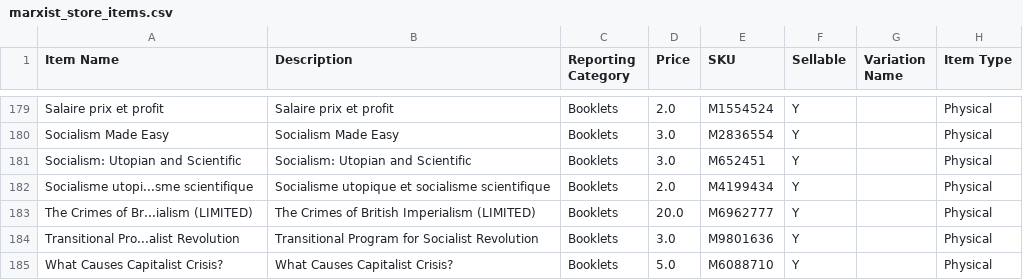
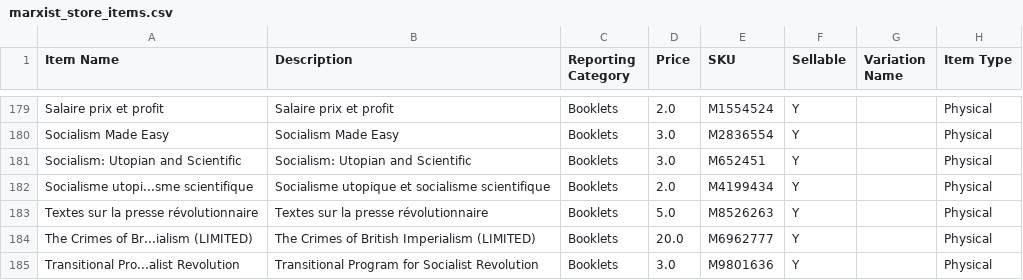
Before and after one commit to gcsfred2/extractmarxistcastore, a CSV file: marxist_store_items.csv, drawn as a sheet; only a part is shown, gaps mark what is left out; the shorter side is filled out with more unchanged rows.

Commit message:
update

```diff
--- a/marxist_store_items.csv
+++ b/marxist_store_items.csv
@@ -182,2 +182,3 @@ Socialism: Utopian and Scientific,Socialism: Utopian and Scientific,Booklets,3.0
 Socialisme utopi...sme scientifique,Socialisme utopique et socialisme scientifique,Booklets,2.0,M4199434,Y, ,Physical
+Textes sur la presse révolutionnaire,Textes sur la presse révolutionnaire,Booklets,5.0,M8526263,Y, ,Physical
 The Crimes of Br...ialism (LIMITED),The Crimes of British Imperialism (LIMITED),Booklets,20.0,M6962777,Y, ,Physical
```
